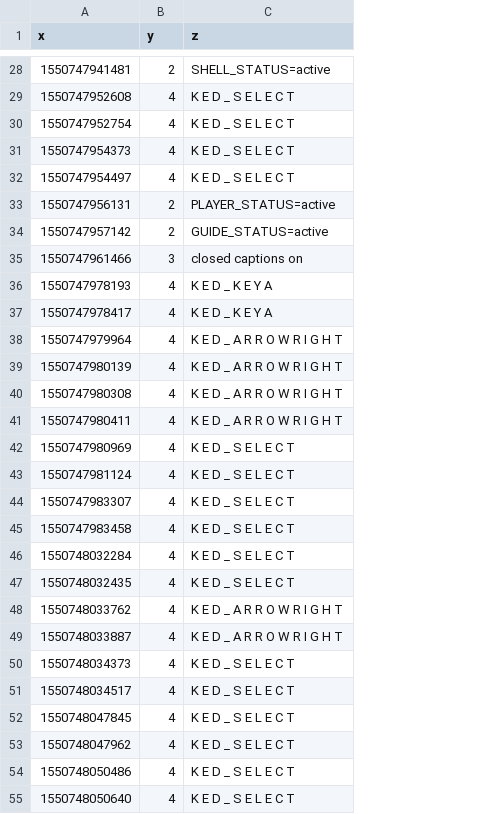
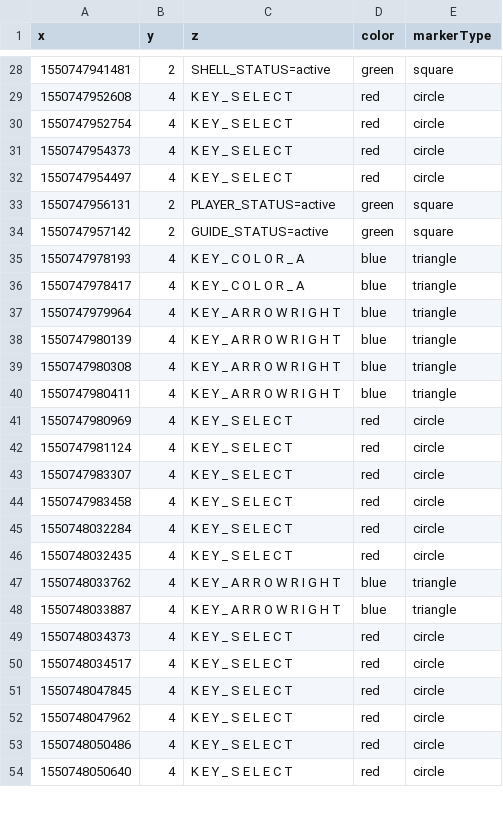
Before and after one commit to somyabe/logTimeline, a CSV file: forchart.csv, drawn as a sheet; only a part is shown, gaps mark what is left out; removed rows and columns are numbered as before the commit, all else as after; the diff covers the shown part only; the diff names each change by its address in the sheet, - before the commit and + after, or states it on an @@ line.

Commit message:
colorsssss shapessss

```diff
--- a/forchart.csv
+++ b/forchart.csv
+column D (color), rows 28-54: green | red | red | red | red | green | green | blue | blue | blue | blue | blue | blue | red | red | red | red | red | red | blue | blue | red | red | red | red | red | red
+column E (markerType), rows 28-54: square | circle | circle | circle | circle | square | square | triangle | triangle | triangle | triangle | triangle | triangle | circle | circle | circle | circle | circle | circle | triangle | triangle | circle | circle | circle | circle | circle | circle
-C29:C32 (z): K E D _ S E L E C T
+C29:C32 (z): K E Y _ S E L E C T
-row 35: 1550747961466 | 3 | closed captions on
-C35:C36 (z): K E D _ K E Y A
+C35:C36 (z): K E Y _ C O L O R _ A
-C37:C40 (z): K E D _ A R R O W R I G H T
+C37:C40 (z): K E Y _ A R R O W R I G H T
-C41:C46 (z): K E D _ S E L E C T
+C41:C46 (z): K E Y _ S E L E C T
-C47:C48 (z): K E D _ A R R O W R I G H T
+C47:C48 (z): K E Y _ A R R O W R I G H T
-C49:C54 (z): K E D _ S E L E C T
+C49:C54 (z): K E Y _ S E L E C T
```
Also changed, not shown: 6 removed rows and 96 edited cells elsewhere in this file, Timeline.csv, 4 other files.
